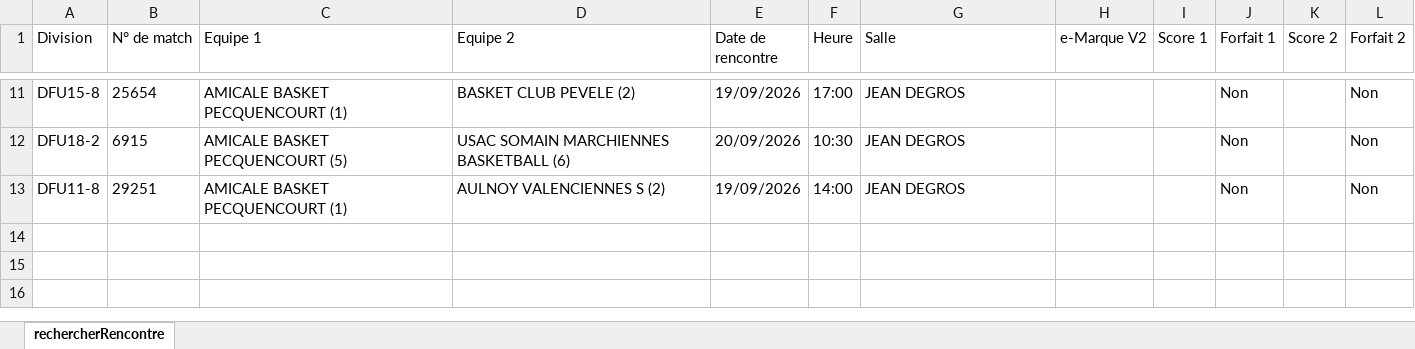
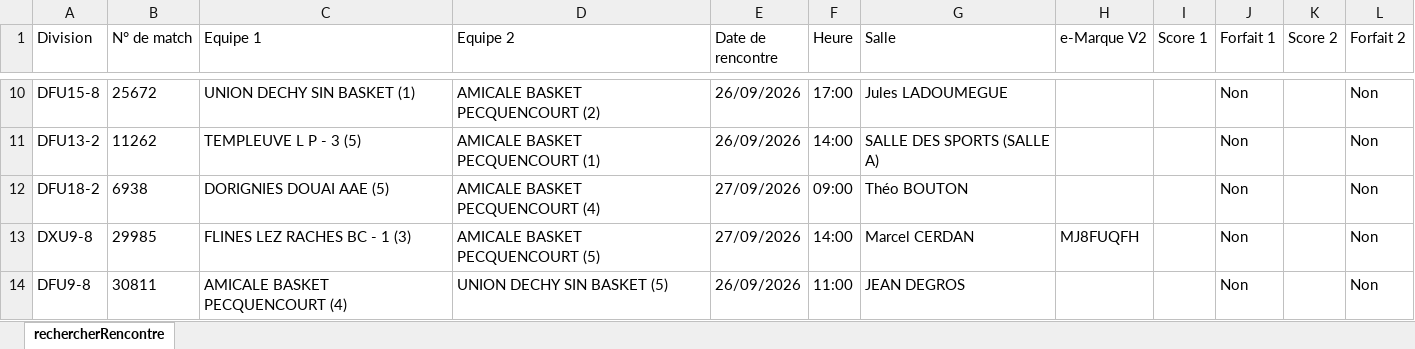
Before and after one commit to yoannvue/ABP.WebSite, an Excel workbook: data/rencontres/rencontres.xlsx, sheet rechercherRencontre, drawn as a sheet; only a part is shown, gaps mark what is left out; values as stored, in another font and other column widths than the file's, no borders; addresses are those after the commit; the diff covers the shown part only; the diff names each change by its address in the sheet, - before the commit and + after, or states it on an @@ line.

```diff
--- a/data/rencontres/rencontres.xlsx (sheet rechercherRencontre)
+++ b/data/rencontres/rencontres.xlsx (sheet rechercherRencontre)
-B10 (N° de match): 25654
+B10 (N° de match): 25672
-C10 (Equipe 1): AMICALE BASKET PECQUENCOURT (1)
+C10 (Equipe 1): UNION DECHY SIN BASKET (1)
-D10 (Equipe 2): BASKET CLUB PEVELE (2)
+D10 (Equipe 2): AMICALE BASKET PECQUENCOURT (2)
-E10 (Date de rencontre): 19/09/2026
+E10 (Date de rencontre): 26/09/2026
-G10 (Salle): JEAN DEGROS
+G10 (Salle): Jules LADOUMEGUE
+row 11: DFU13-2 | 11262 | TEMPLEUVE L P - 3 (5) | AMICALE BASKET PECQUENCOURT (1) | 26/09/2026 | 14:00 | SALLE DES SPORTS (SALLE A) |  |  | Non |  | Non
-B12 (N° de match): 6915
+B12 (N° de match): 6938
-C12 (Equipe 1): AMICALE BASKET PECQUENCOURT (5)
+C12 (Equipe 1): DORIGNIES DOUAI AAE (5)
-D12 (Equipe 2): USAC SOMAIN MARCHIENNES BASKETBALL (6)
+D12 (Equipe 2): AMICALE BASKET PECQUENCOURT (4)
-E12 (Date de rencontre): 20/09/2026
+E12 (Date de rencontre): 27/09/2026
-F12 (Heure): 10:30
+F12 (Heure): 09:00
-G12 (Salle): JEAN DEGROS
+G12 (Salle): Théo BOUTON
+row 13: DXU9-8 | 29985 | FLINES LEZ RACHES BC - 1 (3) | AMICALE BASKET PECQUENCOURT (5) | 27/09/2026 | 14:00 | Marcel CERDAN | MJ8FUQFH |  | Non |  | Non
-A14 (Division): DFU11-8
+A14 (Division): DFU9-8
-B14 (N° de match): 29251
+B14 (N° de match): 30811
-C14 (Equipe 1): AMICALE BASKET PECQUENCOURT (1)
+C14 (Equipe 1): AMICALE BASKET PECQUENCOURT (4)
-D14 (Equipe 2): AULNOY VALENCIENNES S (2)
+D14 (Equipe 2): UNION DECHY SIN BASKET (5)
-E14 (Date de rencontre): 19/09/2026
+E14 (Date de rencontre): 26/09/2026
-F14 (Heure): 14:00
+F14 (Heure): 11:00
```
Also changed, not shown: 4 added rows, 5 removed rows and 23 edited cells elsewhere in this sheet.
